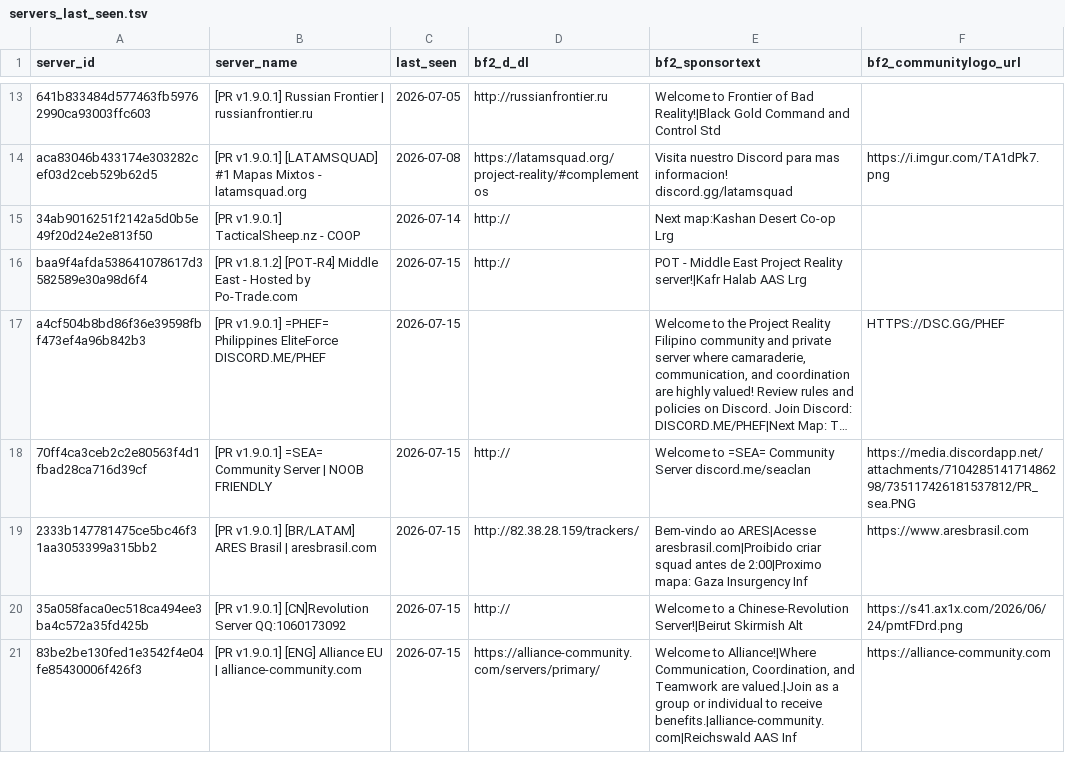
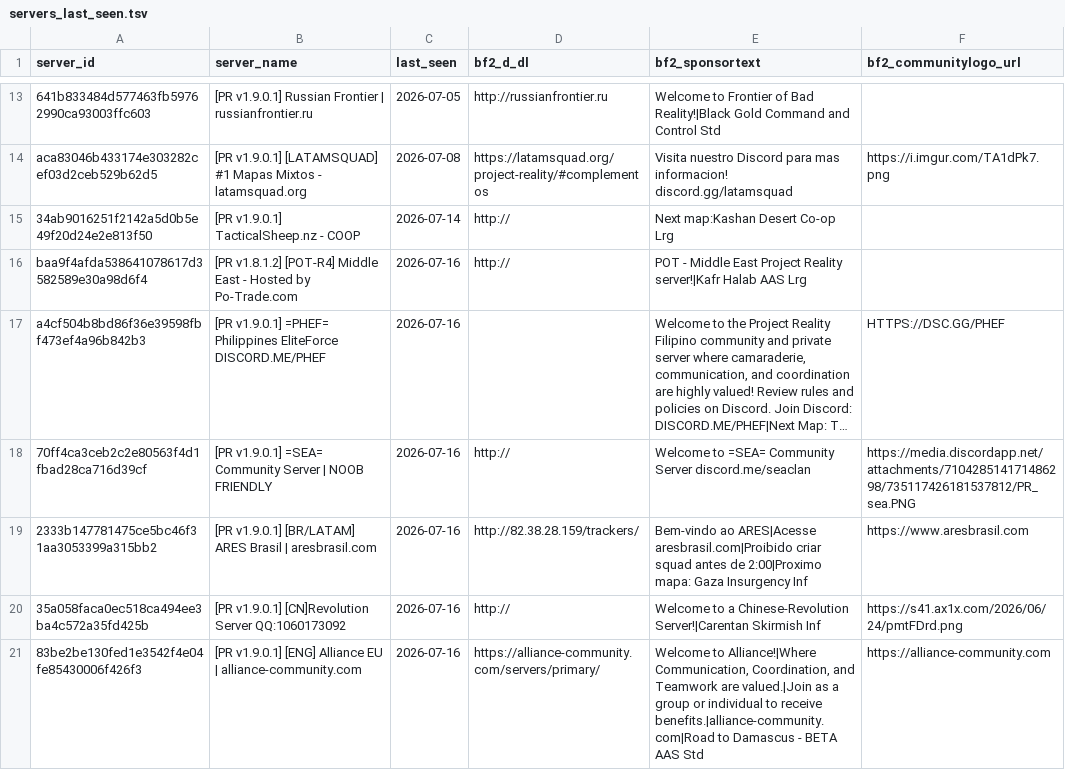
Before and after one commit to SucharMistrz/PRServerTracker, a TSV file: data/servers_last_seen.tsv, drawn as a sheet; only a part is shown, gaps mark what is left out; long unchanged cells end in …; the diff covers the shown part only; the diff names each change by its address in the sheet, - before the commit and + after, or states it on an @@ line.

```diff
--- a/data/servers_last_seen.tsv
+++ b/data/servers_last_seen.tsv
-C16:C21 (last_seen): 2026-07-15
+C16:C21 (last_seen): 2026-07-16
-E20 (bf2_sponsortext): …a Chinese-Revolution Server!|Beirut Skirmish Alt
+E20 (bf2_sponsortext): …a Chinese-Revolution Server!|Carentan Skirmish Inf
-E21 (bf2_sponsortext): …to receive benefits.|alliance-community.com|Reichswald AAS Inf
+E21 (bf2_sponsortext): …to receive benefits.|alliance-community.com|Road to Damascus - BETA AAS Std
```
Also changed, not shown: 1 added row and 21 edited cells elsewhere in this file.
